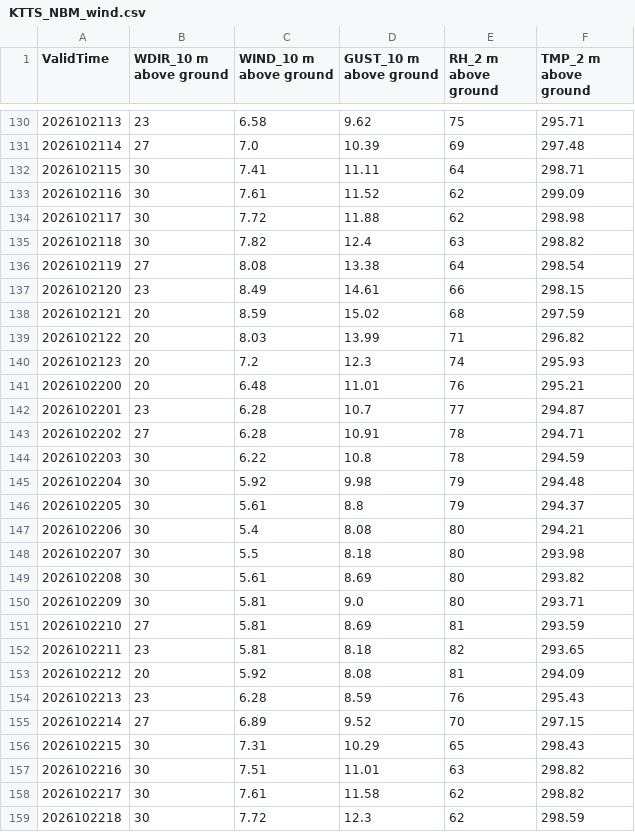
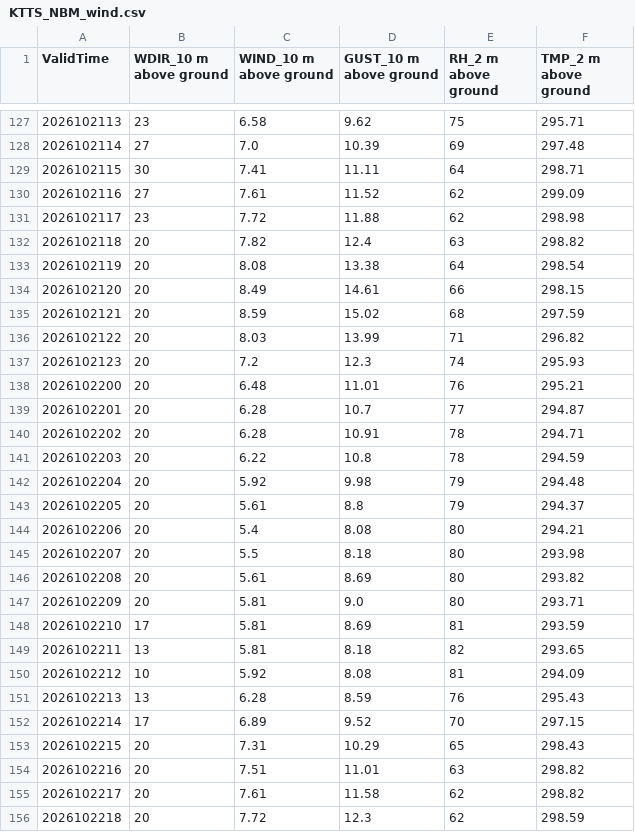
Before and after one commit to cyclonecizek/SLFWeather, a CSV file: docs/data/KTTS_NBM_wind.csv, drawn as a sheet; only a part is shown, gaps mark what is left out; the diff covers the shown part only.

```diff
--- a/docs/data/KTTS_NBM_wind.csv
+++ b/docs/data/KTTS_NBM_wind.csv
@@ -132,7 +129,7 @@ ValidTime,WDIR_10 m above ground,WIND_10 m above ground,GUST_10 m above ground,R
 2026102115,30,7.41,11.11,64,298.71
-2026102116,30,7.61,11.52,62,299.09
-2026102117,30,7.72,11.88,62,298.98
-2026102118,30,7.82,12.4,63,298.82
-2026102119,27,8.08,13.38,64,298.54
-2026102120,23,8.49,14.61,66,298.15
+2026102116,27,7.61,11.52,62,299.09
+2026102117,23,7.72,11.88,62,298.98
+2026102118,20,7.82,12.4,63,298.82
+2026102119,20,8.08,13.38,64,298.54
+2026102120,20,8.49,14.61,66,298.15
 2026102121,20,8.59,15.02,68,297.59
@@ -141,19 +138,19 @@ ValidTime,WDIR_10 m above ground,WIND_10 m above ground,GUST_10 m above ground,R
 2026102200,20,6.48,11.01,76,295.21
-2026102201,23,6.28,10.7,77,294.87
-2026102202,27,6.28,10.91,78,294.71
-2026102203,30,6.22,10.8,78,294.59
-2026102204,30,5.92,9.98,79,294.48
-2026102205,30,5.61,8.8,79,294.37
-2026102206,30,5.4,8.08,80,294.21
-2026102207,30,5.5,8.18,80,293.98
-2026102208,30,5.61,8.69,80,293.82
-2026102209,30,5.81,9.0,80,293.71
-2026102210,27,5.81,8.69,81,293.59
-2026102211,23,5.81,8.18,82,293.65
-2026102212,20,5.92,8.08,81,294.09
-2026102213,23,6.28,8.59,76,295.43
-2026102214,27,6.89,9.52,70,297.15
-2026102215,30,7.31,10.29,65,298.43
-2026102216,30,7.51,11.01,63,298.82
-2026102217,30,7.61,11.58,62,298.82
-2026102218,30,7.72,12.3,62,298.59
+2026102201,20,6.28,10.7,77,294.87
+2026102202,20,6.28,10.91,78,294.71
+2026102203,20,6.22,10.8,78,294.59
+2026102204,20,5.92,9.98,79,294.48
+2026102205,20,5.61,8.8,79,294.37
+2026102206,20,5.4,8.08,80,294.21
+2026102207,20,5.5,8.18,80,293.98
+2026102208,20,5.61,8.69,80,293.82
+2026102209,20,5.81,9.0,80,293.71
+2026102210,17,5.81,8.69,81,293.59
+2026102211,13,5.81,8.18,82,293.65
+2026102212,10,5.92,8.08,81,294.09
+2026102213,13,6.28,8.59,76,295.43
+2026102214,17,6.89,9.52,70,297.15
+2026102215,20,7.31,10.29,65,298.43
+2026102216,20,7.51,11.01,63,298.82
+2026102217,20,7.61,11.58,62,298.82
+2026102218,20,7.72,12.3,62,298.59
```
Also changed, not shown: 4 added rows, 3 removed rows and 120 edited cells elsewhere in this file, docs/data/GFS_upper_air_KTTS.csv, docs/data/KTTS_ENS_wind.csv, 13 other files.
